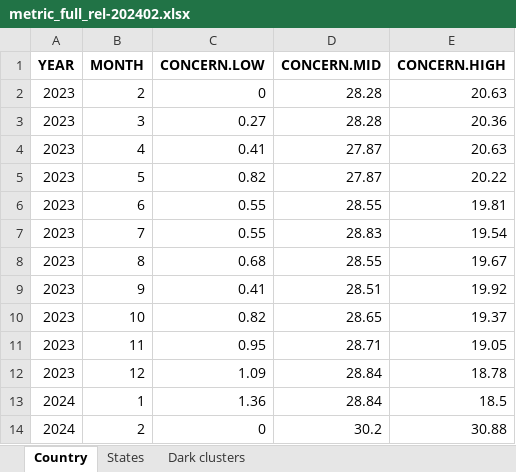
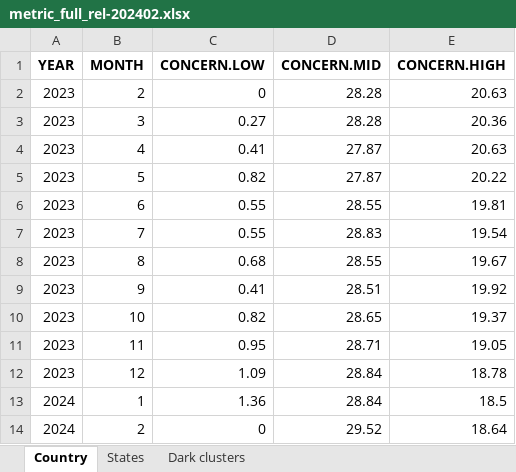
Before and after one commit to birdcountindia/dark-loci, an Excel workbook: outputs/2024/metric_full_rel-202402.xlsx, sheet Country, drawn as a sheet; values as stored, in another font and other column widths than the file's, no borders; the diff names each change by its address in the sheet, - before the commit and + after, or states it on an @@ line.

```diff
--- a/outputs/2024/metric_full_rel-202402.xlsx (sheet Country)
+++ b/outputs/2024/metric_full_rel-202402.xlsx (sheet Country)
-D14 (CONCERN.MID): 30.2
+D14 (CONCERN.MID): 29.52
-E14 (CONCERN.HIGH): 30.88
+E14 (CONCERN.HIGH): 18.64
```
Also changed, not shown: sheet States, sheet Dark clusters, outputs/2024/concern_classification_rel-202402.xlsx, outputs/2024/metric_track_rel-202402.xlsx, 45 other files.
